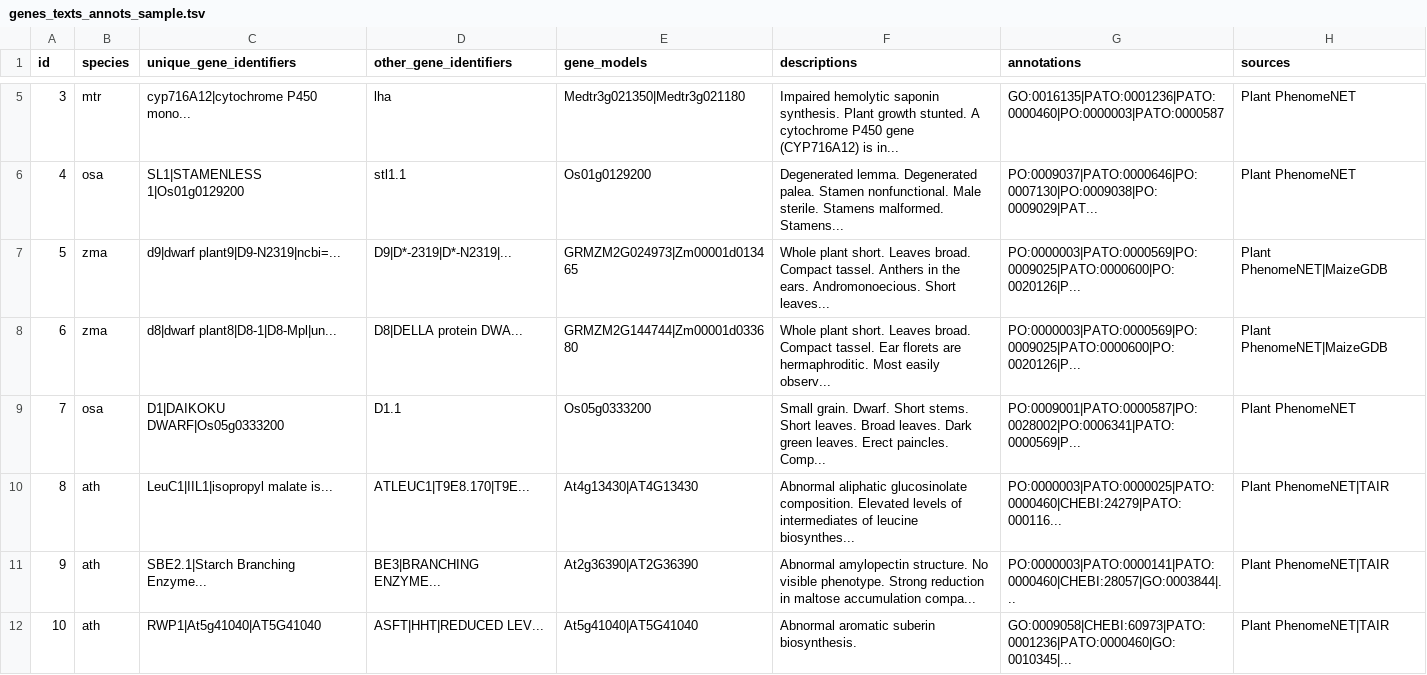
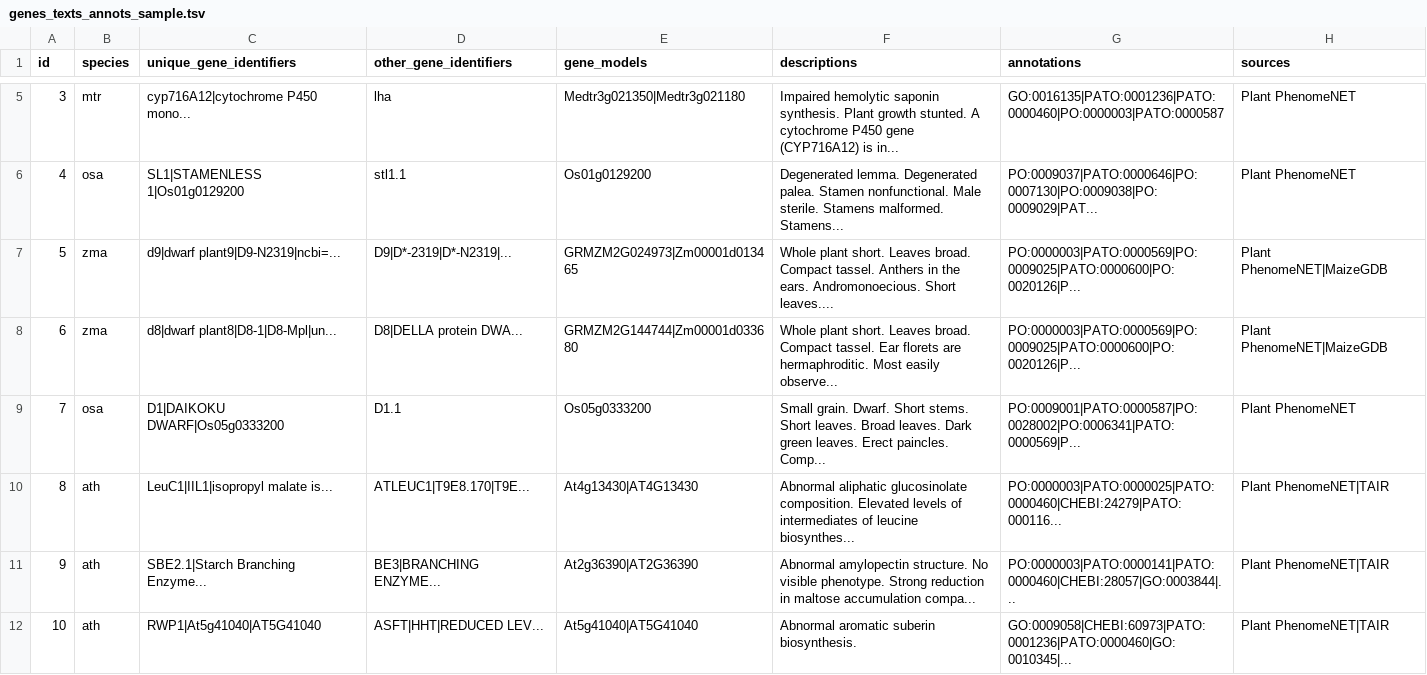
Before and after one commit to irbraun/plant-data, a TSV file: genes_texts_annots_sample.tsv, drawn as a sheet; only a part is shown, gaps mark what is left out; the diff covers the shown part only.

```diff
--- a/genes_texts_annots_sample.tsv
+++ b/genes_texts_annots_sample.tsv
@@ -6,4 +6,4 @@ id	species	unique_gene_identifiers	other_gene_identifiers	gene_models	descriptio
 4	osa	SL1|STAMENLESS 1|Os01g0129200	stl1.1	Os01g0129200	Degenerated lemma. Degenerated palea. Stamen nonfunctional. Male sterile. Stamens malformed. Stamens...	PO:0009037|PATO:0000646|PO:0007130|PO:0009038|PO:0009029|PAT...	Plant PhenomeNET
-5	zma	d9|dwarf plant9|D9-N2319|ncbi=...	D9|D*-2319|D*-N2319|...	GRMZM2G024973|Zm00001d013465	Whole plant short. Leaves broad. Compact  tassel. Anthers in the ears. Andromonoecious. Short leaves...	PO:0000003|PATO:0000569|PO:0009025|PATO:0000600|PO:0020126|P...	Plant PhenomeNET|MaizeGDB
-6	zma	d8|dwarf plant8|D8-1|D8-Mpl|un...	D8|DELLA protein DWA...	GRMZM2G144744|Zm00001d033680	Whole plant short. Leaves broad. Compact  tassel. Ear florets are hermaphroditic. Most easily observ...	PO:0000003|PATO:0000569|PO:0009025|PATO:0000600|PO:0020126|P...	Plant PhenomeNET|MaizeGDB
+5	zma	d9|dwarf plant9|D9-N2319|ncbi=...	D9|D*-2319|D*-N2319|...	GRMZM2G024973|Zm00001d013465	Whole plant short. Leaves broad. Compact tassel. Anthers in the ears. Andromonoecious. Short leaves....	PO:0000003|PATO:0000569|PO:0009025|PATO:0000600|PO:0020126|P...	Plant PhenomeNET|MaizeGDB
+6	zma	d8|dwarf plant8|D8-1|D8-Mpl|un...	D8|DELLA protein DWA...	GRMZM2G144744|Zm00001d033680	Whole plant short. Leaves broad. Compact tassel. Ear florets are hermaphroditic. Most easily observe...	PO:0000003|PATO:0000569|PO:0009025|PATO:0000600|PO:0020126|P...	Plant PhenomeNET|MaizeGDB
 7	osa	D1|DAIKOKU DWARF|Os05g0333200	D1.1	Os05g0333200	Small grain. Dwarf. Short stems. Short leaves. Broad leaves. Dark green leaves. Erect paincles. Comp...	PO:0009001|PATO:0000587|PO:0028002|PO:0006341|PATO:0000569|P...	Plant PhenomeNET
```
Also changed, not shown: 4 edited cells elsewhere in this file, 6 other files.
